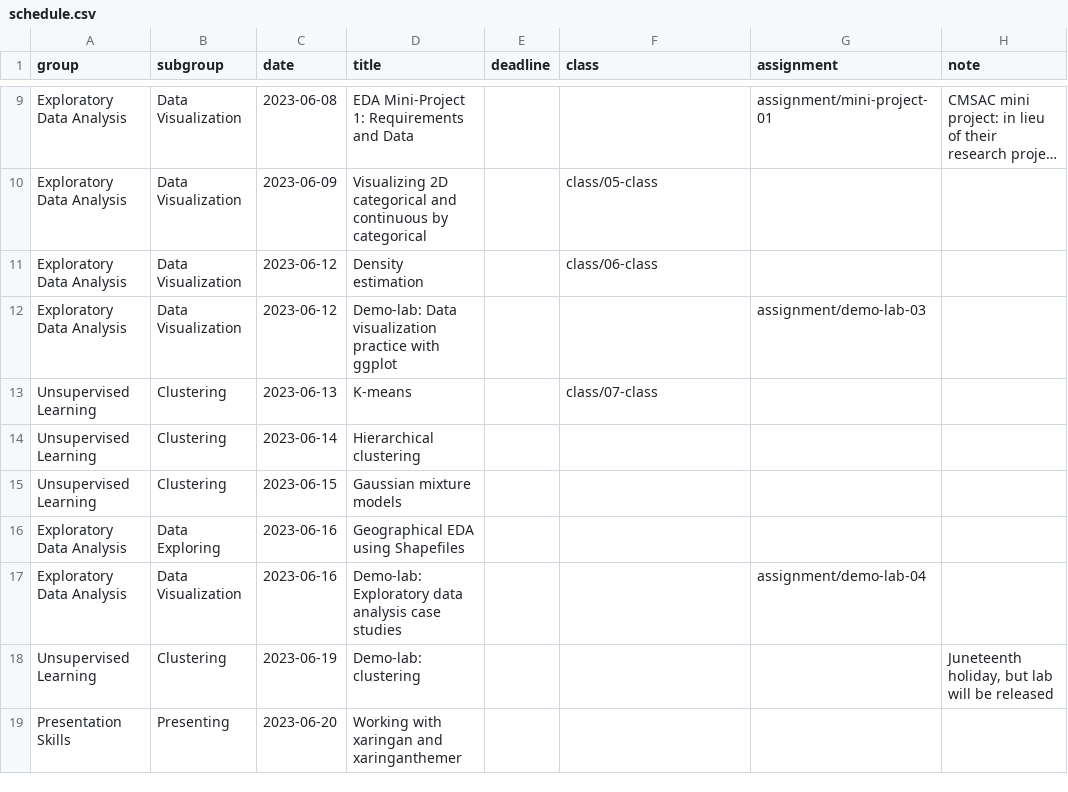
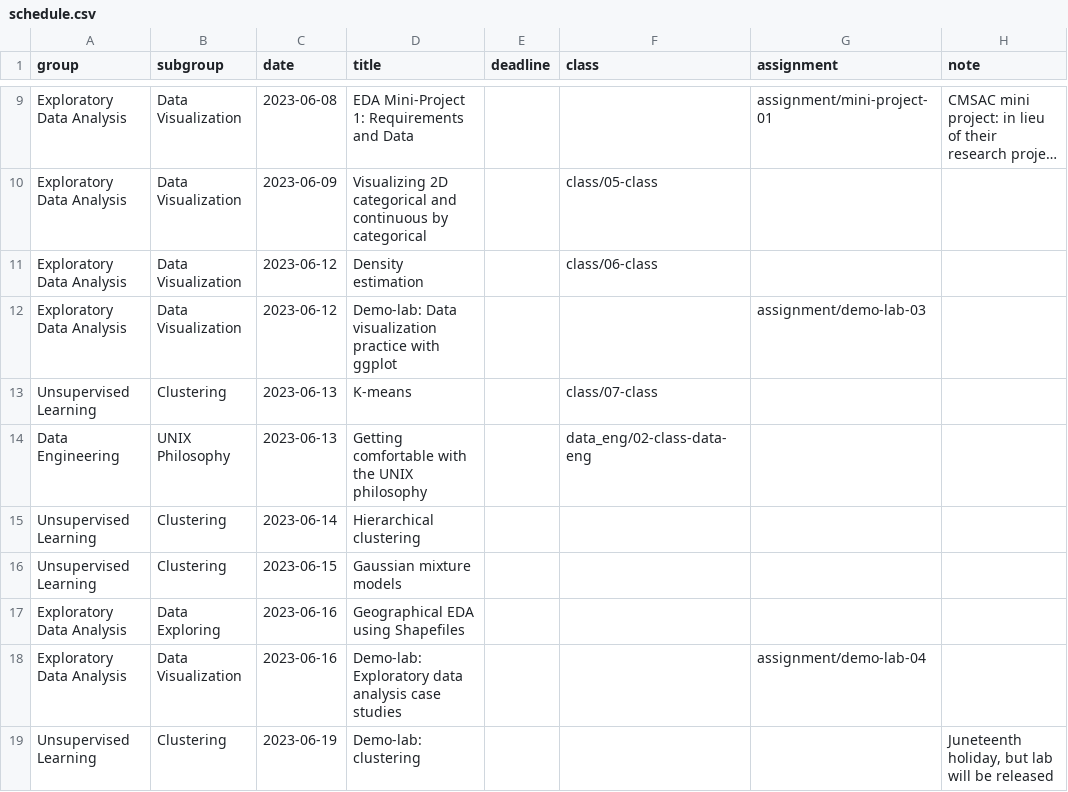
Before and after one commit to shamindras/sure2023, a CSV file: data/schedule.csv, drawn as a sheet; only a part is shown, gaps mark what is left out; the shorter side is filled out with more unchanged rows; long unchanged cells end in …; the diff names each change by its address in the sheet, - before the commit and + after, or states it on an @@ line.

Commit message:
feat: add data engineering lecture 2, modify lecture 1 title

```diff
--- a/data/schedule.csv
+++ b/data/schedule.csv
+row 14: Data Engineering | UNIX Philosophy | 2023-06-13 | Getting comfortable with the UNIX philosophy |  | data_eng/02-class-data-eng
```
Also changed, not shown: 29 other files.
